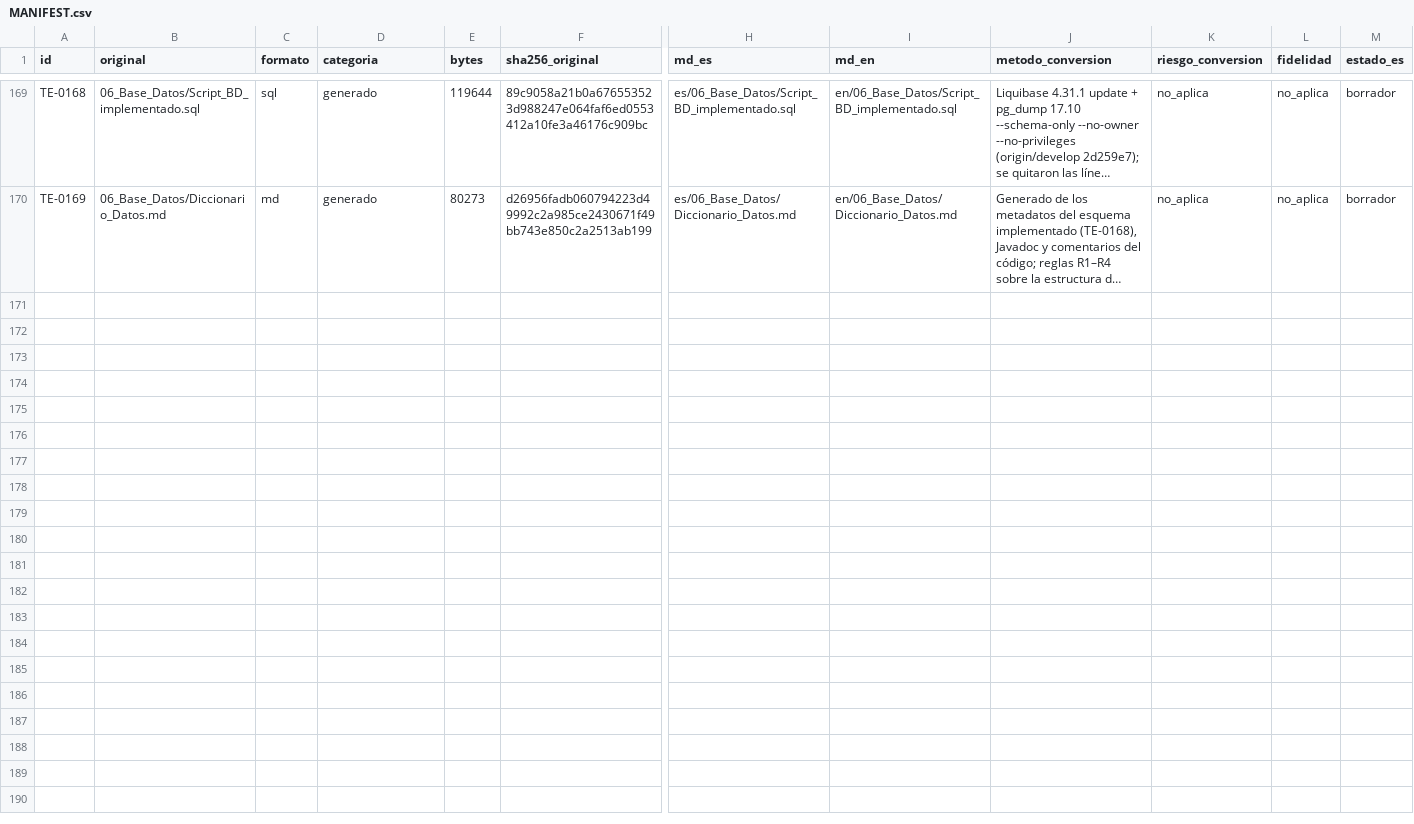
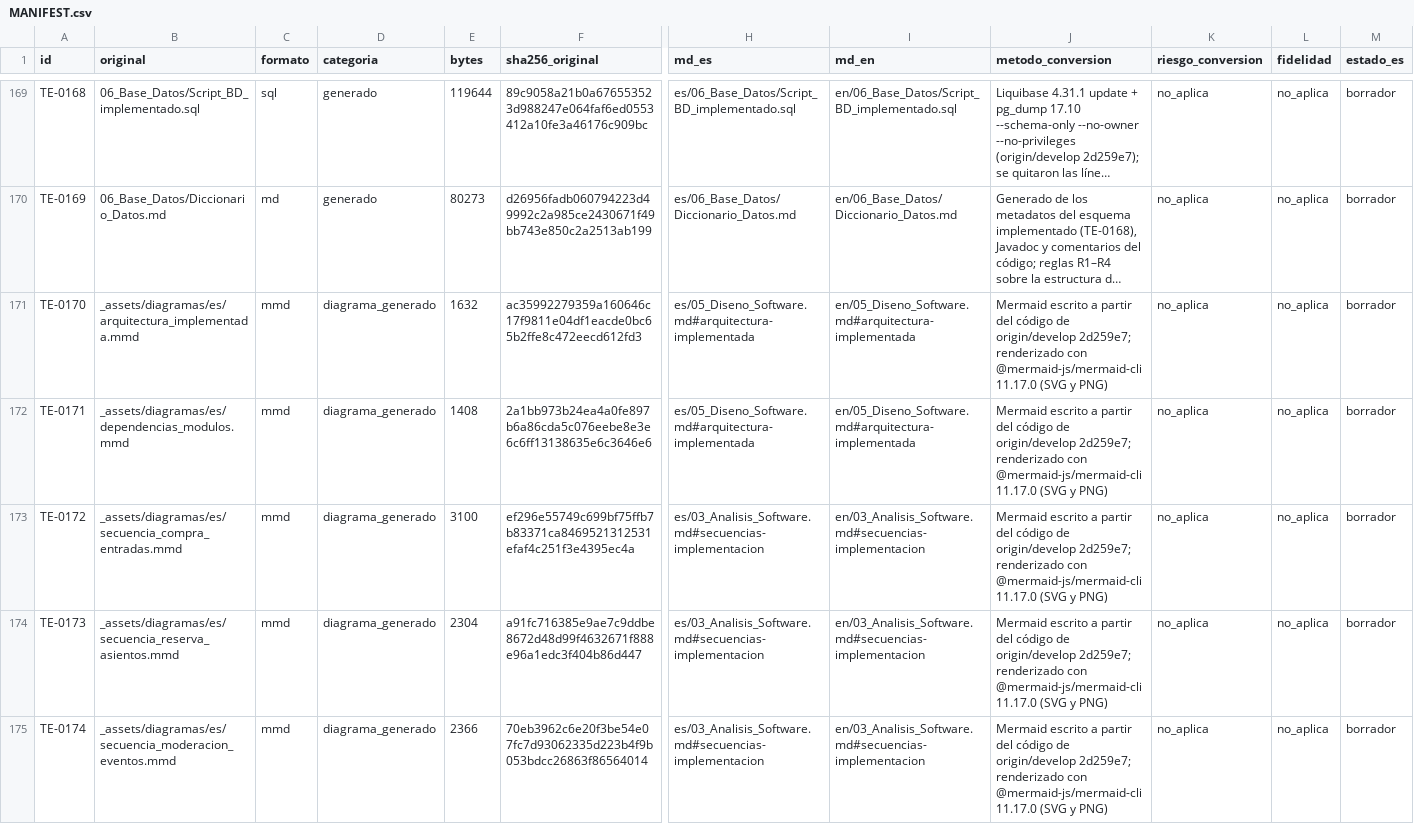
Before and after one commit to TheJhampierBoy/TuEvento-Docs, a CSV file: MANIFEST.csv, drawn as a sheet; only a part is shown, gaps mark what is left out; long unchanged cells end in …; rows hold the shown columns only; the diff names each change by its address in the sheet, - before the commit and + after, or states it on an @@ line.

Commit message:
docs: add implemented architecture and sequence diagrams
Render the Mermaid diagrams to SVG/PNG and add them to 05 (implemented
architecture, module dependencies) and 03 (purchase, seat reservation,
event moderation), in es/ and en/. Update C13, C14, MANIFEST and README.

```diff
--- a/MANIFEST.csv
+++ b/MANIFEST.csv
+row 171: TE-0170 | _assets/diagramas/es/arquitectura_implementada.mmd | mmd | diagrama_generado | 1632 | ac35992279359a160646c17f9811e04df1eacde0bc65b2ffe8c472eecd612fd3 | es/05_Diseno_Software.md#arquitectura-implementada | en/05_Diseno_Software.md#arquitectura-implementada | Mermaid escrito a partir del código de origin/develop 2d259e7; renderizado con @mermaid-js/mermaid-cli 11.17.0 (SVG y PNG) | no_aplica | no_aplica | borrador
+row 172: TE-0171 | _assets/diagramas/es/dependencias_modulos.mmd | mmd | diagrama_generado | 1408 | 2a1bb973b24ea4a0fe897b6a86cda5c076eebe8e3e6c6ff13138635e6c3646e6 | es/05_Diseno_Software.md#arquitectura-implementada | en/05_Diseno_Software.md#arquitectura-implementada | Mermaid escrito a partir del código de origin/develop 2d259e7; renderizado con @mermaid-js/mermaid-cli 11.17.0 (SVG y PNG) | no_aplica | no_aplica | borrador
+row 173: TE-0172 | _assets/diagramas/es/secuencia_compra_entradas.mmd | mmd | diagrama_generado | 3100 | ef296e55749c699bf75ffb7b83371ca8469521312531efaf4c251f3e4395ec4a | es/03_Analisis_Software.md#secuencias-implementacion | en/03_Analisis_Software.md#secuencias-implementacion | Mermaid escrito a partir del código de origin/develop 2d259e7; renderizado con @mermaid-js/mermaid-cli 11.17.0 (SVG y PNG) | no_aplica | no_aplica | borrador
+row 174: TE-0173 | _assets/diagramas/es/secuencia_reserva_asientos.mmd | mmd | diagrama_generado | 2304 | a91fc716385e9ae7c9ddbe8672d48d99f4632671f888e96a1edc3f404b86d447 | es/03_Analisis_Software.md#secuencias-implementacion | en/03_Analisis_Software.md#secuencias-implementacion | Mermaid escrito a partir del código de origin/develop 2d259e7; renderizado con @mermaid-js/mermaid-cli 11.17.0 (SVG y PNG) | no_aplica | no_aplica | borrador
+row 175: TE-0174 | _assets/diagramas/es/secuencia_moderacion_eventos.mmd | mmd | diagrama_generado | 2366 | 70eb3962c6e20f3be54e07fc7d93062335d223b4f9b053bdcc26863f86564014 | es/03_Analisis_Software.md#secuencias-implementacion | en/03_Analisis_Software.md#secuencias-implementacion | Mermaid escrito a partir del código de origin/develop 2d259e7; renderizado con @mermaid-js/mermaid-cli 11.17.0 (SVG y PNG) | no_aplica | no_aplica | borrador
```
Also changed, not shown: 30 other files.
